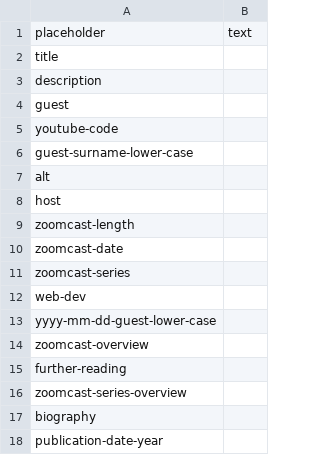
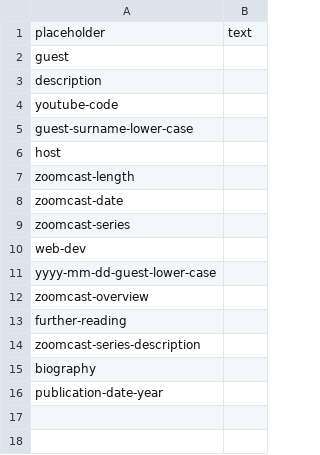
Before and after one commit to undiscipliningvc/undiscipliningvc, a CSV file: py/spreadsheet-zoomcast-0.csv (was py/zoomcast-spreadsheet-0.csv), drawn as a sheet.

```diff
--- a/py/zoomcast-spreadsheet-0.csv
+++ b/py/spreadsheet-zoomcast-0.csv
@@ -1,8 +1,6 @@
 placeholder,text
-title,
+guest,
 description,
-guest,
 youtube-code,
 guest-surname-lower-case,
-alt,
 host,
@@ -15,3 +13,3 @@ zoomcast-overview,
 further-reading,
-zoomcast-series-overview,
+zoomcast-series-description,
 biography,
```
Also changed, not shown: 8 other files.
